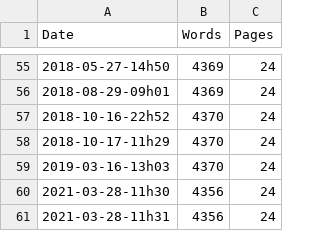
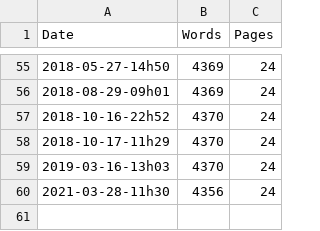
Before and after one commit to rreece/markdown-memo, a CSV file: wordcount/wc.csv, drawn as a sheet; only a part is shown, gaps mark what is left out; the diff names each change by its address in the sheet, - before the commit and + after, or states it on an @@ line.

```diff
--- a/wordcount/wc.csv
+++ b/wordcount/wc.csv
-row 61: 2021-03-28-11h31 | 4356 | 24
```
Also changed, not shown: 4 other files.
